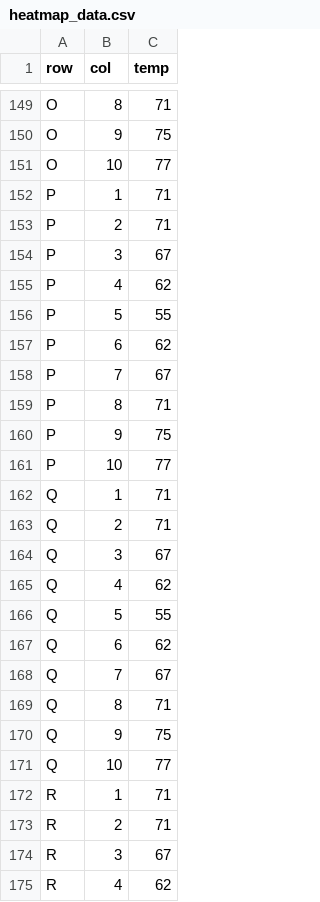
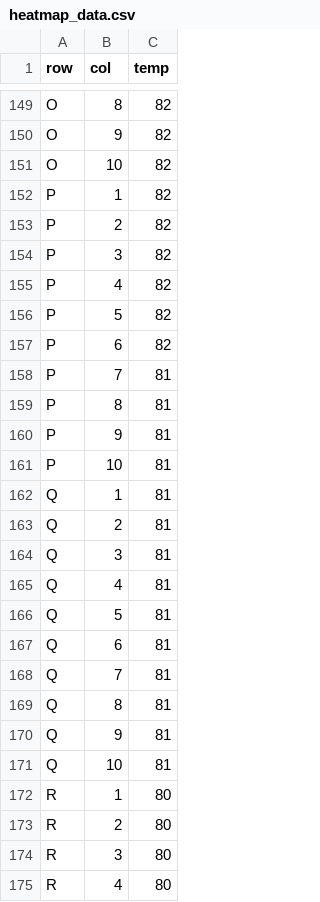
Before and after one commit to rdammkoehler/heatmap, a CSV file: heatmap_data.csv, drawn as a sheet; only a part is shown, gaps mark what is left out; the diff covers the shown part only; the diff names each change by its address in the sheet, - before the commit and + after, or states it on an @@ line.

```diff
--- a/heatmap_data.csv
+++ b/heatmap_data.csv
-C149 (temp): 71
+C149 (temp): 82
-C150 (temp): 75
+C150 (temp): 82
-C151 (temp): 77
+C151 (temp): 82
-C152:C153 (temp): 71
+C152:C153 (temp): 82
-C154 (temp): 67
+C154 (temp): 82
-C155 (temp): 62
+C155 (temp): 82
-C156 (temp): 55
+C156 (temp): 82
-C157 (temp): 62
+C157 (temp): 82
-C158 (temp): 67
+C158 (temp): 81
-C159 (temp): 71
+C159 (temp): 81
-C160 (temp): 75
+C160 (temp): 81
-C161 (temp): 77
+C161 (temp): 81
-C162:C163 (temp): 71
+C162:C163 (temp): 81
-C164 (temp): 67
+C164 (temp): 81
-C165 (temp): 62
+C165 (temp): 81
-C166 (temp): 55
+C166 (temp): 81
-C167 (temp): 62
+C167 (temp): 81
-C168 (temp): 67
+C168 (temp): 81
-C169 (temp): 71
+C169 (temp): 81
-C170 (temp): 75
+C170 (temp): 81
-C171 (temp): 77
+C171 (temp): 81
-C172:C173 (temp): 71
+C172:C173 (temp): 80
-C174 (temp): 67
+C174 (temp): 80
-C175 (temp): 62
+C175 (temp): 80
```
Also changed, not shown: 113 edited cells elsewhere in this file.
